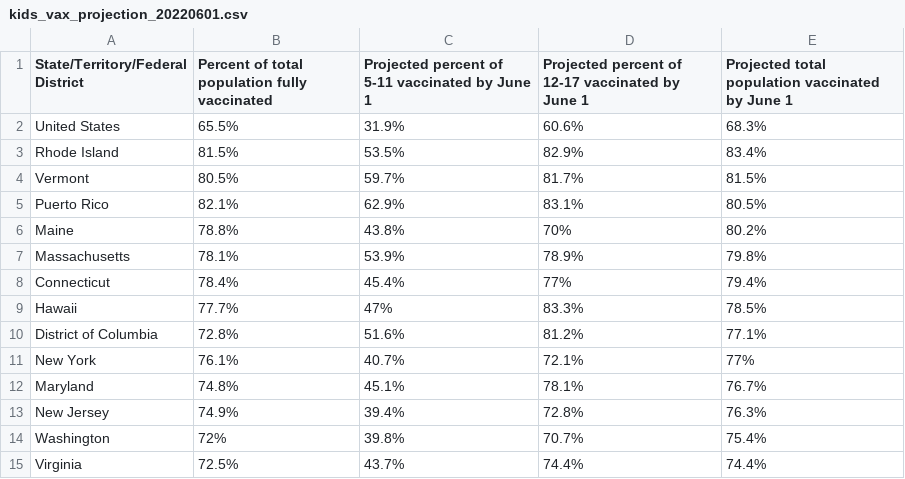
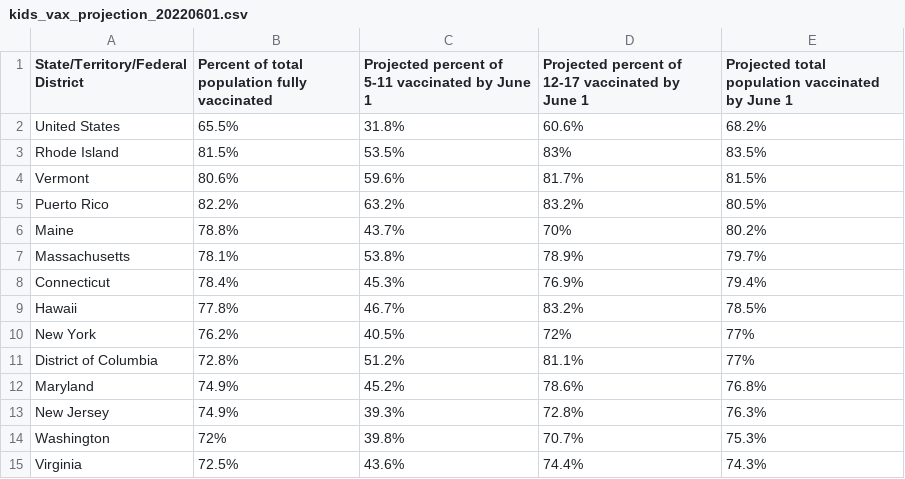
Before and after one commit to Dotdash-Data-Journalism/2022_VWH_kids_vax_projection_june_1, a CSV file: visualizations/kids_vax_projection_20220601.csv, drawn as a sheet; only a part is shown; the diff covers the shown part only.

```diff
--- a/visualizations/kids_vax_projection_20220601.csv
+++ b/visualizations/kids_vax_projection_20220601.csv
@@ -1,15 +1,15 @@
 State/Territory/Federal District,Percent of total population fully vaccinated,Projected percent of 5-11 vaccinated by June 1,Projected percent of 12-17 vaccinated by June 1,Projected total population vaccinated by June 1
-United States,65.5%,31.9%,60.6%,68.3%
-Rhode Island,81.5%,53.5%,82.9%,83.4%
-Vermont,80.5%,59.7%,81.7%,81.5%
-Puerto Rico,82.1%,62.9%,83.1%,80.5%
-Maine,78.8%,43.8%,70%,80.2%
-Massachusetts,78.1%,53.9%,78.9%,79.8%
-Connecticut,78.4%,45.4%,77%,79.4%
-Hawaii,77.7%,47%,83.3%,78.5%
-District of Columbia,72.8%,51.6%,81.2%,77.1%
-New York,76.1%,40.7%,72.1%,77%
-Maryland,74.8%,45.1%,78.1%,76.7%
-New Jersey,74.9%,39.4%,72.8%,76.3%
-Washington,72%,39.8%,70.7%,75.4%
-Virginia,72.5%,43.7%,74.4%,74.4%
+United States,65.5%,31.8%,60.6%,68.2%
+Rhode Island,81.5%,53.5%,83%,83.5%
+Vermont,80.6%,59.6%,81.7%,81.5%
+Puerto Rico,82.2%,63.2%,83.2%,80.5%
+Maine,78.8%,43.7%,70%,80.2%
+Massachusetts,78.1%,53.8%,78.9%,79.7%
+Connecticut,78.4%,45.3%,76.9%,79.4%
+Hawaii,77.8%,46.7%,83.2%,78.5%
+New York,76.2%,40.5%,72%,77%
+District of Columbia,72.8%,51.2%,81.1%,77%
+Maryland,74.9%,45.2%,78.6%,76.8%
+New Jersey,74.9%,39.3%,72.8%,76.3%
+Washington,72%,39.8%,70.7%,75.3%
+Virginia,72.5%,43.6%,74.4%,74.3%
```
Also changed, not shown: 2 added rows, 2 removed rows and 79 edited cells elsewhere in this file.
